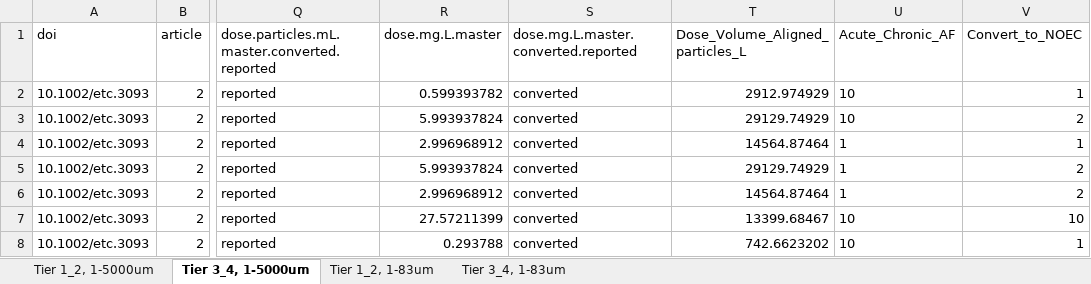
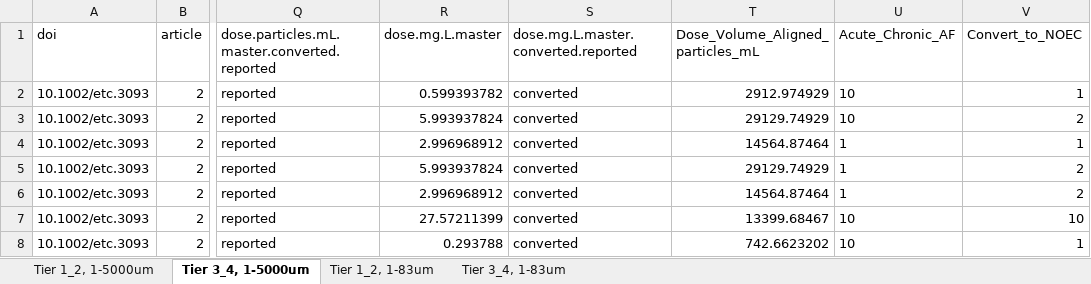
Before and after one commit to ScottCoffin/aq_mp_tox_modelling, an Excel workbook: SSD_rawdata.xlsx, sheet Tier 3_4, 1-5000um, drawn as a sheet; only a part is shown, gaps mark what is left out; values as stored, in another font and other column widths than the file's, no borders; the diff names each change by its address in the sheet, - before the commit and + after, or states it on an @@ line.

```diff
--- a/SSD_rawdata.xlsx (sheet Tier 3_4, 1-5000um)
+++ b/SSD_rawdata.xlsx (sheet Tier 3_4, 1-5000um)
-T1: Dose_Volume_Aligned_particles_L
+T1: Dose_Volume_Aligned_particles_mL
```
Also changed, not shown: sheet Tier 3_4, 1-83um, sheet Tier 1_2, 1-83um, sheet Tier 1_2, 1-5000um, 1 other file.
